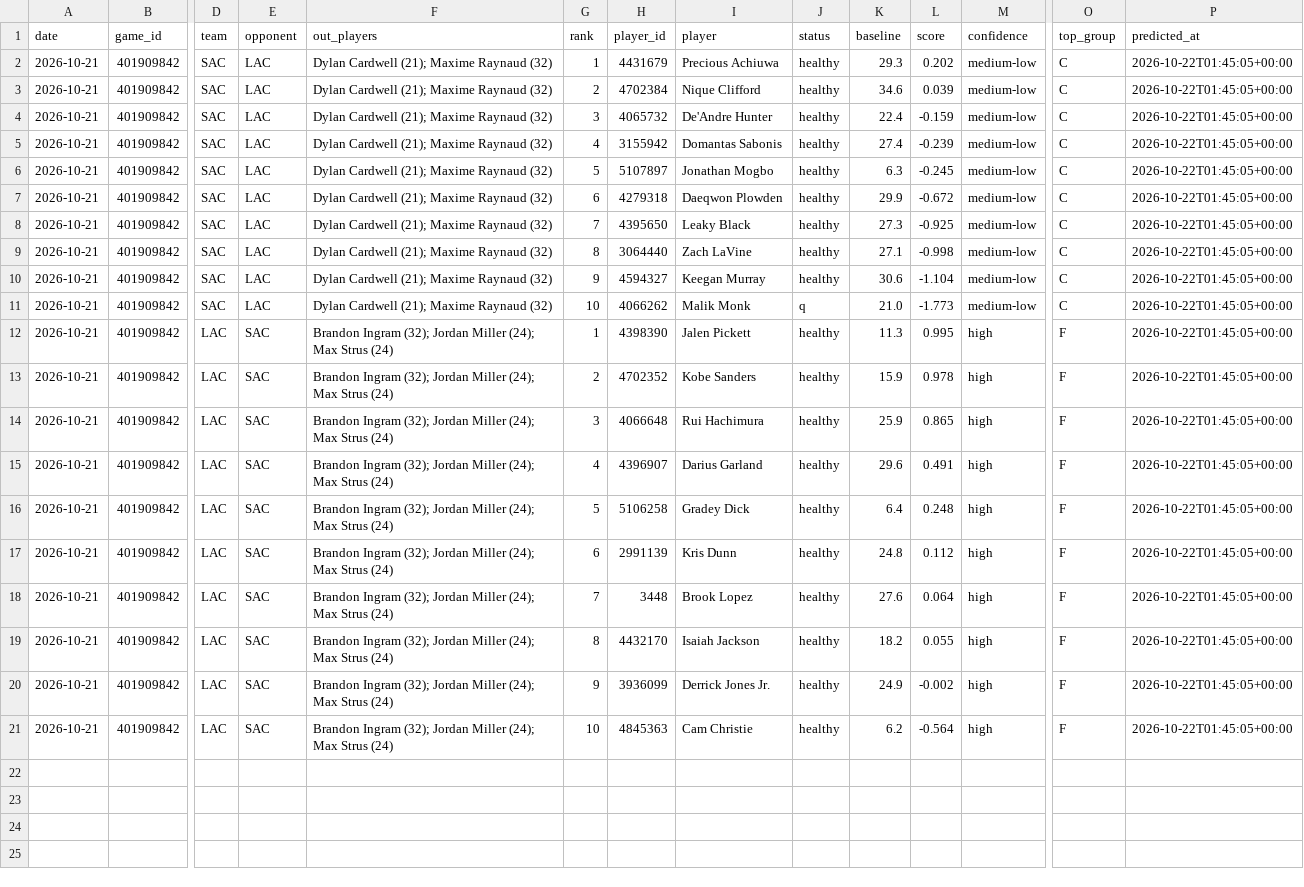
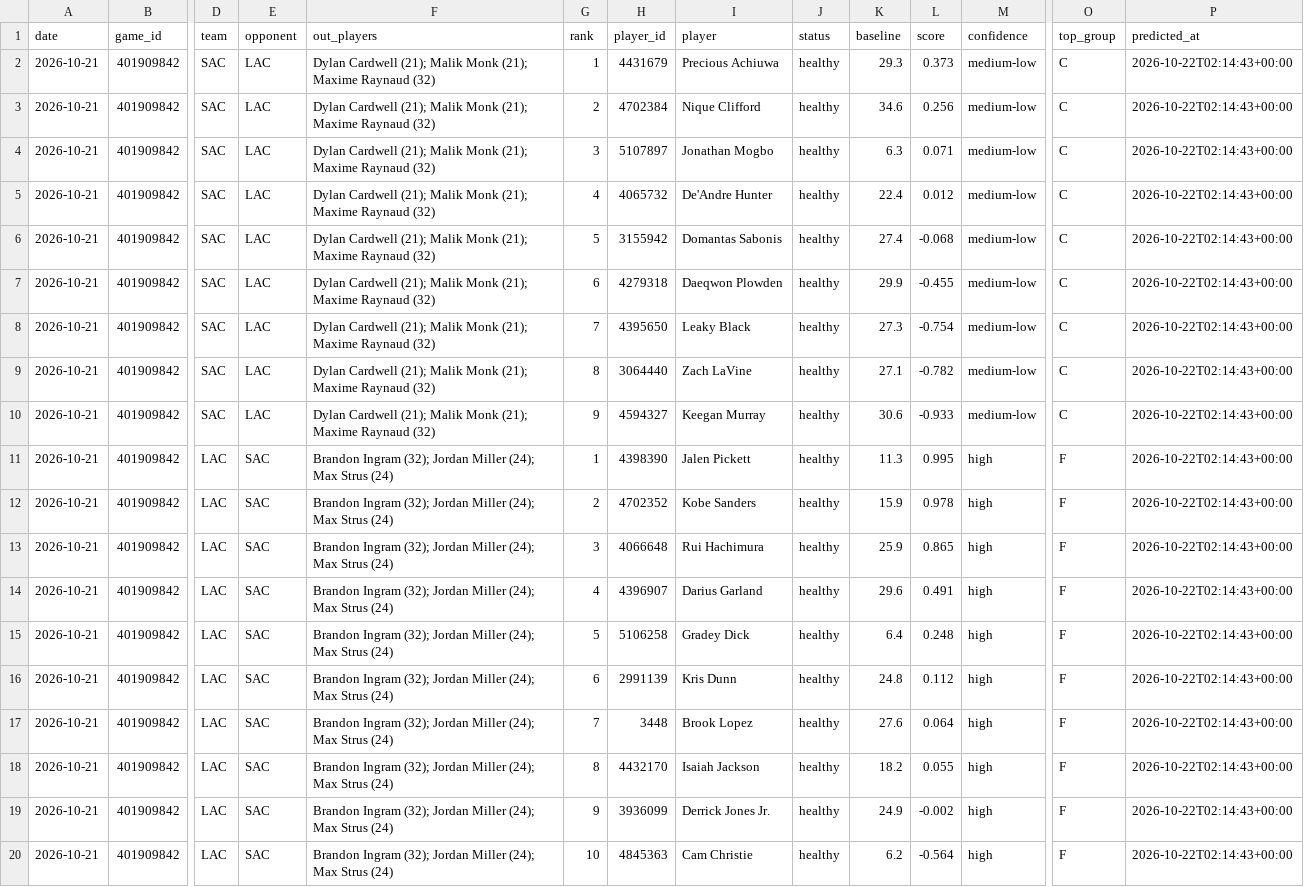
Before and after one commit to lukemaass-hub/nba-board, a CSV file: backtest/live/predictions/2026-10-21_401909842.csv, drawn as a sheet; only a part is shown, gaps mark what is left out; removed rows and columns are numbered as before the commit, all else as after; rows hold the shown columns only; the diff names each change by its address in the sheet, - before the commit and + after, or states it on an @@ line.

```diff
--- a/backtest/live/predictions/2026-10-21_401909842.csv
+++ b/backtest/live/predictions/2026-10-21_401909842.csv
-F2:F3 (out_players): …Cardwell (21); Maxime Raynaud…
+F2:F3 (out_players): …Cardwell (21); Malik Monk (21); Maxime Raynaud…
-L2 (score): 0.202
+L2 (score): 0.373
-P2:P3 (predicted_at): 2026-10-22T01:45:05+00:00
+P2:P3 (predicted_at): 2026-10-22T02:14:43+00:00
-L3 (score): 0.039
+L3 (score): 0.256
+row 4: 2026-10-21 | 401909842 | SAC | LAC | Dylan Cardwell (21); Malik Monk (21); Maxime Raynaud (32) | 3 | 5107897 | Jonathan Mogbo | healthy | 6.3 | 0.071 | medium-low | C | 2026-10-22T02:14:43+00:00
-F5:F6 (out_players): …Cardwell (21); Maxime Raynaud…
+F5:F6 (out_players): …Cardwell (21); Malik Monk (21); Maxime Raynaud…
-G5 (rank): 3
+G5 (rank): 4
-L5 (score): -0.159
+L5 (score): 0.012
-P5:P6 (predicted_at): 2026-10-22T01:45:05+00:00
+P5:P6 (predicted_at): 2026-10-22T02:14:43+00:00
-G6 (rank): 4
+G6 (rank): 5
-L6 (score): -0.239
+L6 (score): -0.068
-row 6: 2026-10-21 | 401909842 | SAC | LAC | Dylan Cardwell (21); Maxime Raynaud (32) | 5 | 5107897 | Jonathan Mogbo | healthy | 6.3 | -0.245 | medium-low | C | 2026-10-22T01:45:05+00:00
-F7:F10 (out_players): …Cardwell (21); Maxime Raynaud…
+F7:F10 (out_players): …Cardwell (21); Malik Monk (21); Maxime Raynaud…
-L7 (score): -0.672
+L7 (score): -0.455
-P7:P10 (predicted_at): 2026-10-22T01:45:05+00:00
+P7:P10 (predicted_at): 2026-10-22T02:14:43+00:00
-L8 (score): -0.925
+L8 (score): -0.754
-L9 (score): -0.998
+L9 (score): -0.782
-L10 (score): -1.104
+L10 (score): -0.933
-row 11: 2026-10-21 | 401909842 | SAC | LAC | Dylan Cardwell (21); Maxime Raynaud (32) | 10 | 4066262 | Malik Monk | q | 21.0 | -1.773 | medium-low | C | 2026-10-22T01:45:05+00:00
-P11:P20 (predicted_at): 2026-10-22T01:45:05+00:00
+P11:P20 (predicted_at): 2026-10-22T02:14:43+00:00
```
Also changed, not shown: backtest/live/picks_all.csv, backtest/live/predictions/2026-10-21_401909092.csv, 1 other file.
